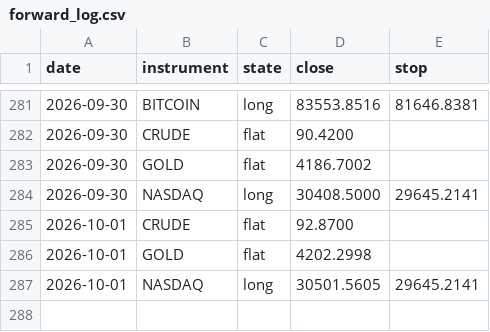
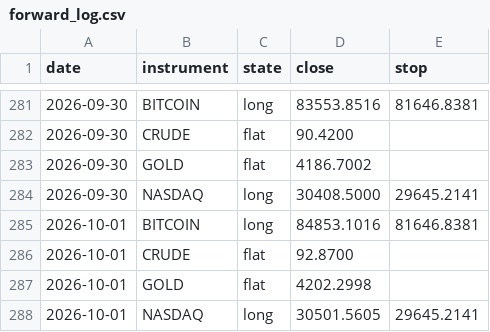
Before and after one commit to ChenGamingIL/falxi-trend-terminal, a CSV file: forward_log.csv, drawn as a sheet; only a part is shown, gaps mark what is left out; the diff names each change by its address in the sheet, - before the commit and + after, or states it on an @@ line.

Commit message:
journal: daily state

```diff
--- a/forward_log.csv
+++ b/forward_log.csv
+row 285: 2026-10-01 | BITCOIN | long | 84853.1016 | 81646.8381
```
